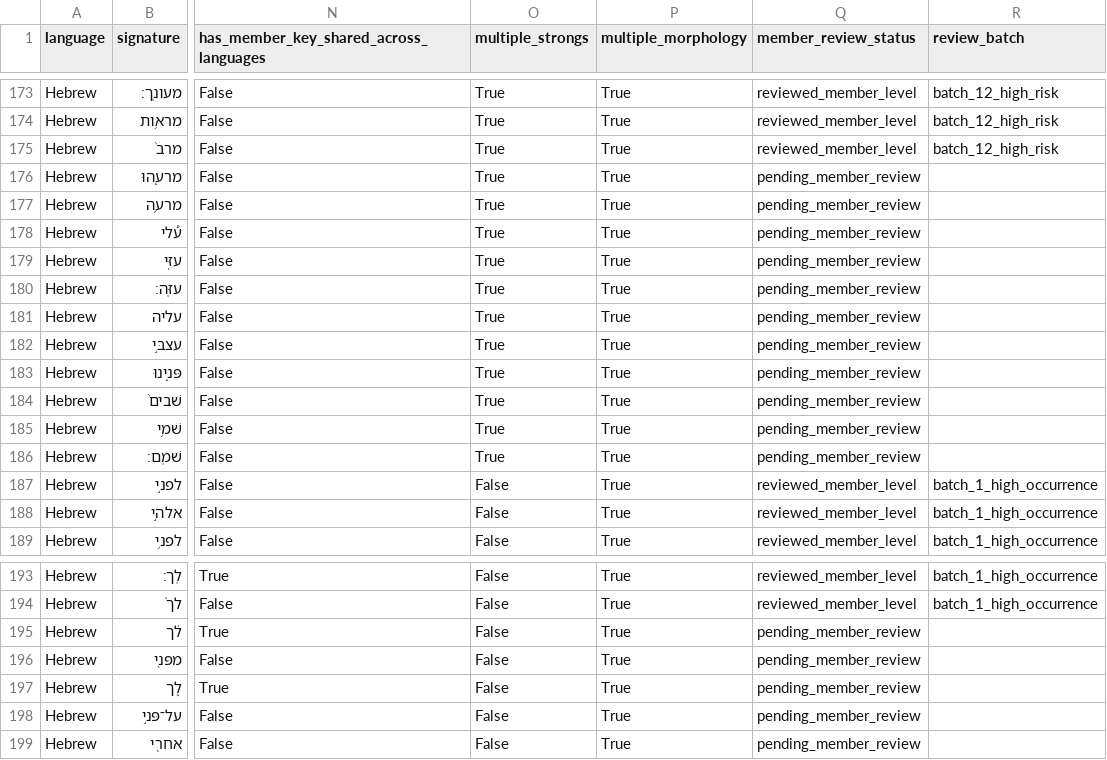
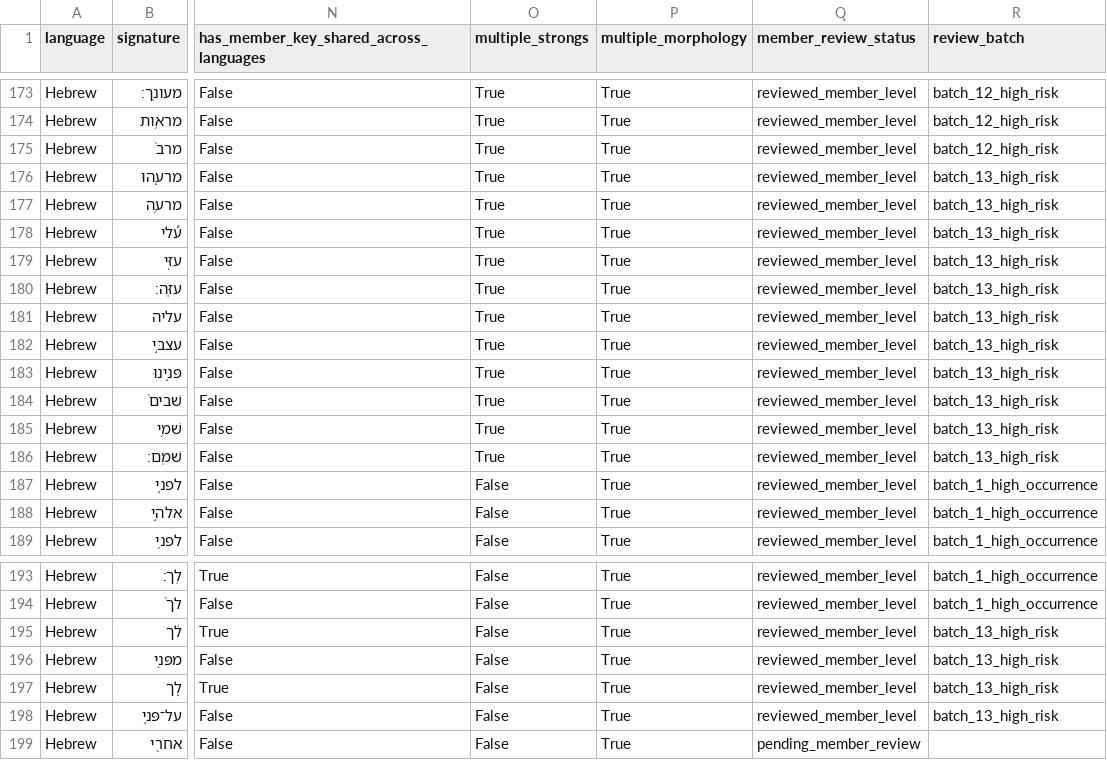
Before and after one commit to kitcosby/bible-project, a CSV file: lexicon-validation/HEBREW_VOWEL_VARIANT_CROSS_ROOT_INDEX_20261107.csv, drawn as a sheet; only a part is shown, gaps mark what is left out; the diff names each change by its address in the sheet, - before the commit and + after, or states it on an @@ line.

Commit message:
Review Hebrew vowel-only cross-root batch 13

```diff
--- a/lexicon-validation/HEBREW_VOWEL_VARIANT_CROSS_ROOT_INDEX_20261107.csv
+++ b/lexicon-validation/HEBREW_VOWEL_VARIANT_CROSS_ROOT_INDEX_20261107.csv
-Q176:Q186 (member_review_status): pending_member_review
+Q176:Q186 (member_review_status): reviewed_member_level
-R176:R186 (review_batch): (empty)
+R176:R186 (review_batch): batch_13_high_risk
-Q195:Q198 (member_review_status): pending_member_review
+Q195:Q198 (member_review_status): reviewed_member_level
-R195:R198 (review_batch): (empty)
+R195:R198 (review_batch): batch_13_high_risk
```
